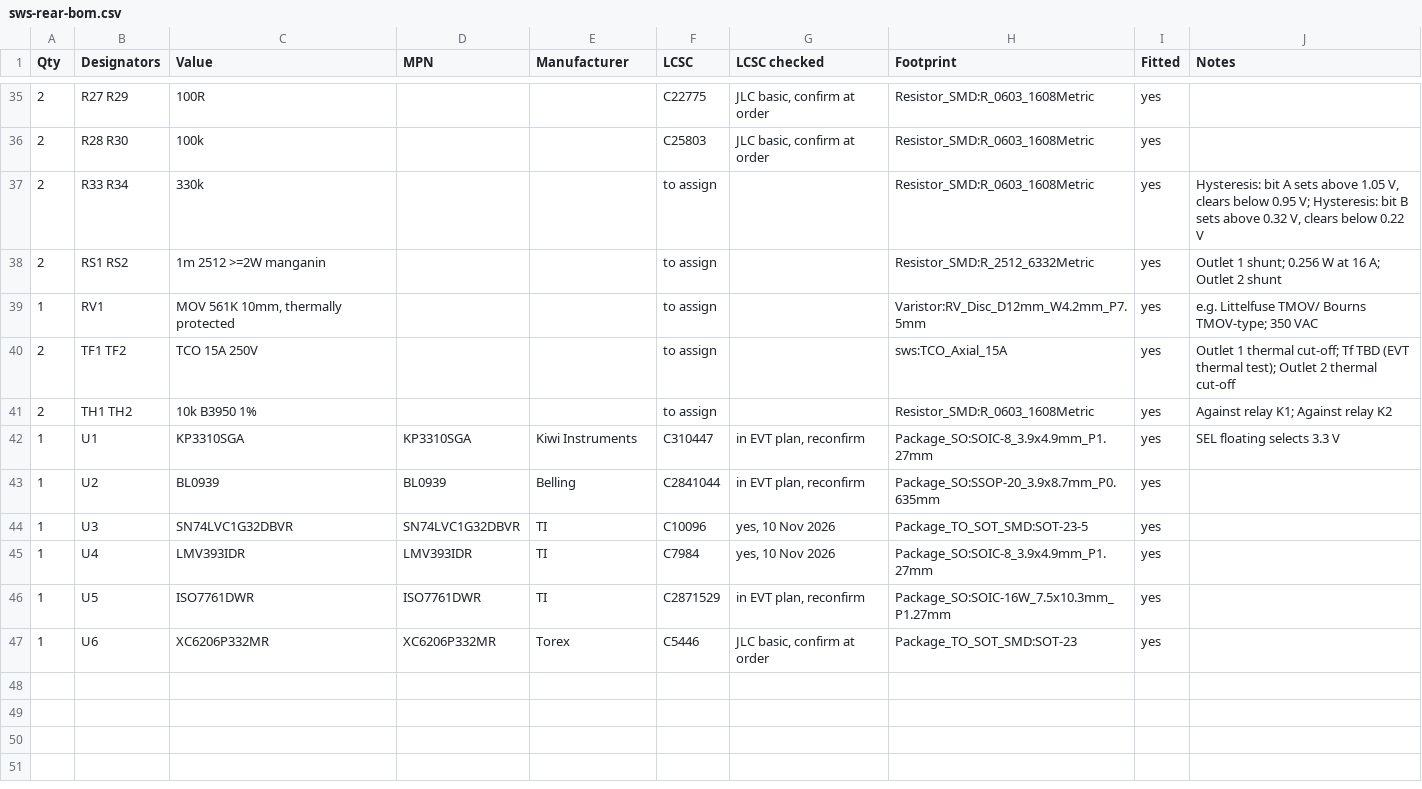
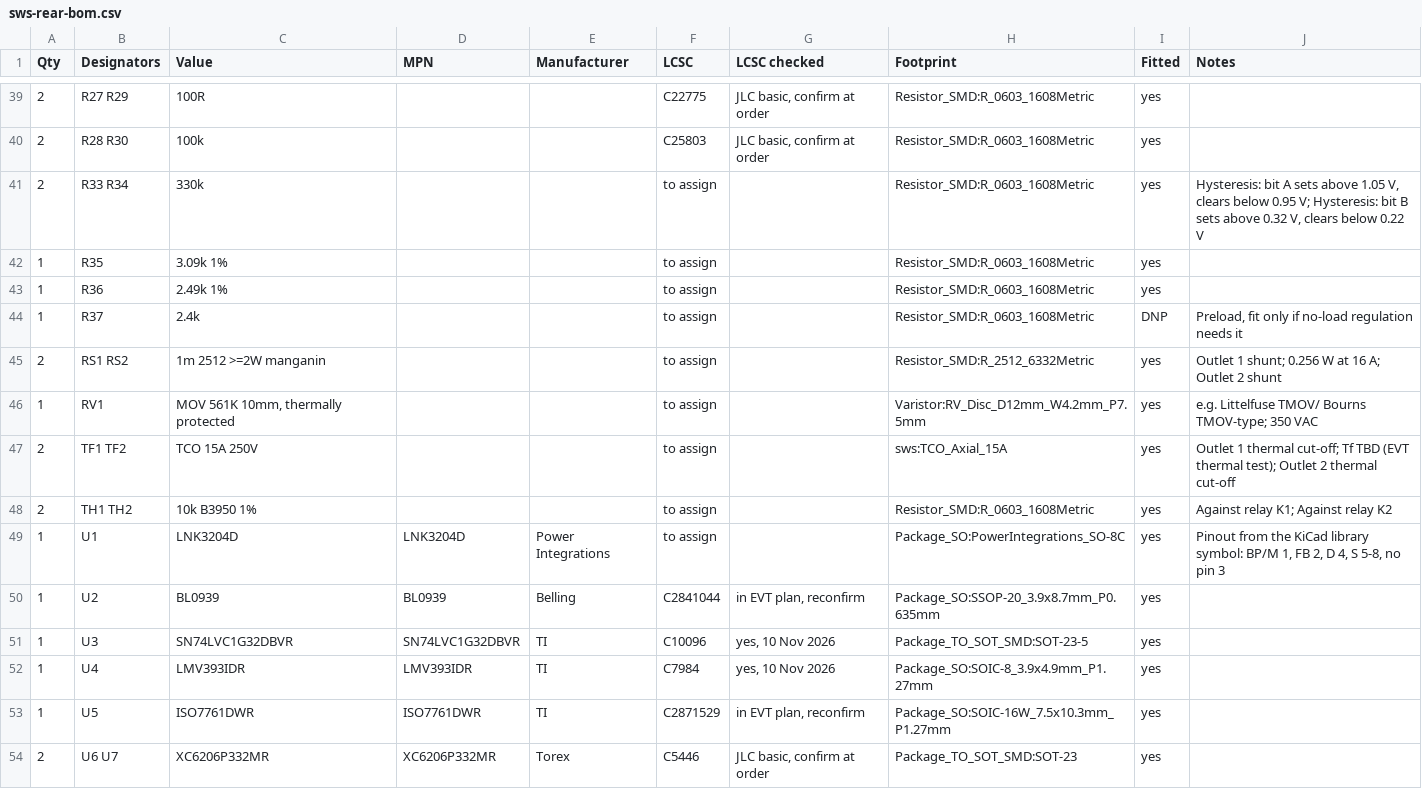
Before and after one commit to Jdaniel98/smart-wall-socket, a CSV file: hardware/evt1/rear/sws-rear-bom.csv, drawn as a sheet; only a part is shown, gaps mark what is left out; the diff covers the shown part only.

```diff
--- a/hardware/evt1/rear/sws-rear-bom.csv
+++ b/hardware/evt1/rear/sws-rear-bom.csv
@@ -37,2 +41,5 @@ Qty,Designators,Value,MPN,Manufacturer,LCSC,LCSC checked,Footprint,Fitted,Notes
 2,R33 R34,330k,,,to assign,,Resistor_SMD:R_0603_1608Metric,yes,"Hysteresis: bit A sets above 1.05 V, clears below 0.95 V; Hysteresis: bit B sets above 0.32 V, clears below 0.22 V"
+1,R35,3.09k 1%,,,to assign,,Resistor_SMD:R_0603_1608Metric,yes,
+1,R36,2.49k 1%,,,to assign,,Resistor_SMD:R_0603_1608Metric,yes,
+1,R37,2.4k,,,to assign,,Resistor_SMD:R_0603_1608Metric,DNP,"Preload, fit only if no-load regulation needs it"
 2,RS1 RS2,1m 2512 >=2W manganin,,,to assign,,Resistor_SMD:R_2512_6332Metric,yes,Outlet 1 shunt; 0.256 W at 16 A; Outlet 2 shunt
@@ -41,3 +48,3 @@ Qty,Designators,Value,MPN,Manufacturer,LCSC,LCSC checked,Footprint,Fitted,Notes
 2,TH1 TH2,10k B3950 1%,,,to assign,,Resistor_SMD:R_0603_1608Metric,yes,Against relay K1; Against relay K2
-1,U1,KP3310SGA,KP3310SGA,Kiwi Instruments,C310447,"in EVT plan, reconfirm",Package_SO:SOIC-8_3.9x4.9mm_P1.27mm,yes,SEL floating selects 3.3 V
+1,U1,LNK3204D,LNK3204D,Power Integrations,to assign,,Package_SO:PowerIntegrations_SO-8C,yes,"Pinout from the KiCad library symbol: BP/M 1, FB 2, D 4, S 5-8, no pin 3"
 1,U2,BL0939,BL0939,Belling,C2841044,"in EVT plan, reconfirm",Package_SO:SSOP-20_3.9x8.7mm_P0.635mm,yes,
@@ -46,2 +53,2 @@ Qty,Designators,Value,MPN,Manufacturer,LCSC,LCSC checked,Footprint,Fitted,Notes
 1,U5,ISO7761DWR,ISO7761DWR,TI,C2871529,"in EVT plan, reconfirm",Package_SO:SOIC-16W_7.5x10.3mm_P1.27mm,yes,
-1,U6,XC6206P332MR,XC6206P332MR,Torex,C5446,"JLC basic, confirm at order",Package_TO_SOT_SMD:SOT-23,yes,
+2,U6 U7,XC6206P332MR,XC6206P332MR,Torex,C5446,"JLC basic, confirm at order",Package_TO_SOT_SMD:SOT-23,yes,
```
Also changed, not shown: 6 added rows, 2 removed rows and 10 edited cells elsewhere in this file, hardware/evt1/rear/sws-rear-bom-jlcpcb.csv, 11 other files.
